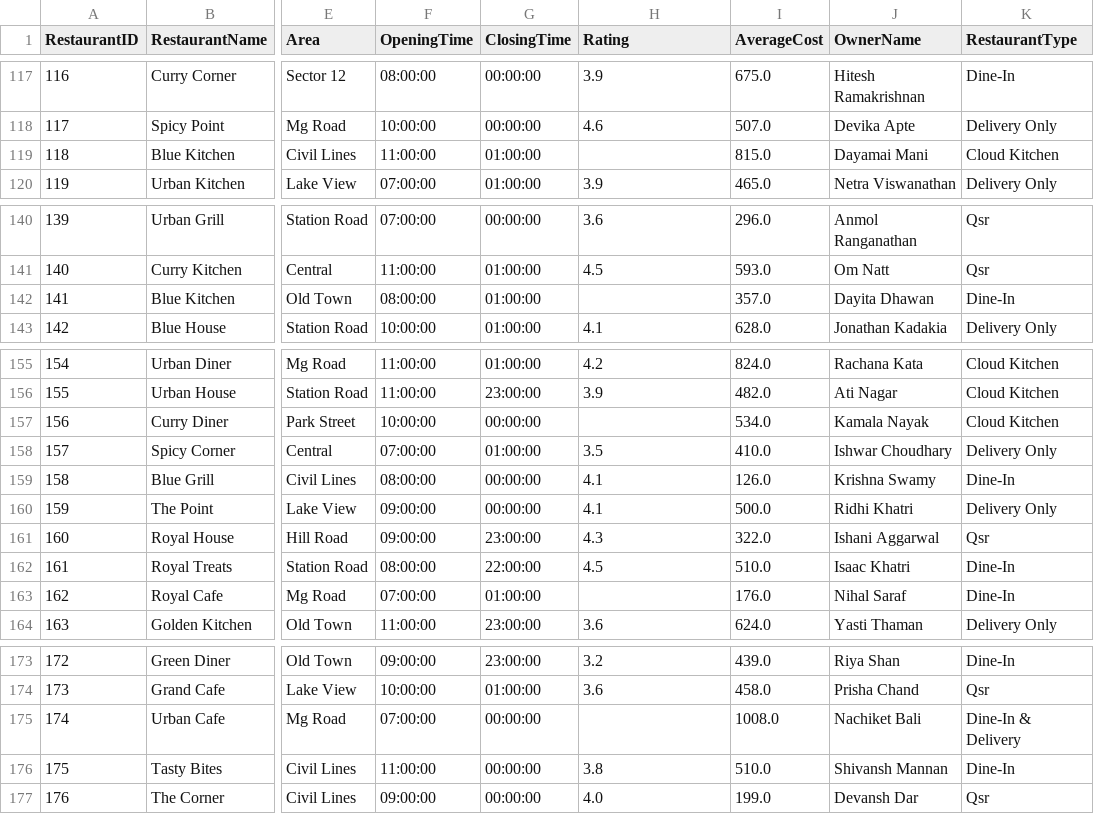
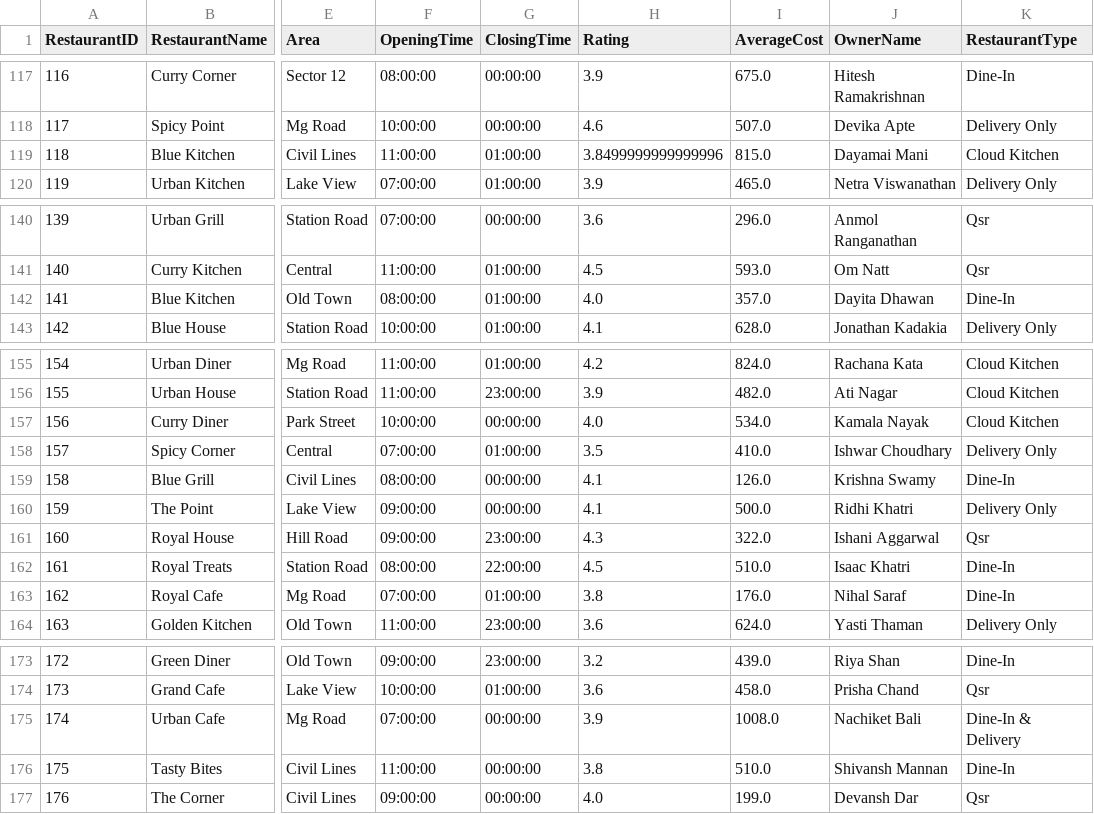
Before and after one commit to priyankavasavada/Zomato_Business_Intelligence_Project, a CSV file: data/cleaned/restaurants_cleaned.csv, drawn as a sheet; only a part is shown, gaps mark what is left out; the diff covers the shown part only; the diff names each change by its address in the sheet, - before the commit and + after, or states it on an @@ line.

```diff
--- a/data/cleaned/restaurants_cleaned.csv
+++ b/data/cleaned/restaurants_cleaned.csv
-H119 (Rating): (empty)
+H119 (Rating): 3.8499999999999996
-H142 (Rating): (empty)
+H142 (Rating): 4.0
-H157 (Rating): (empty)
+H157 (Rating): 4.0
-H163 (Rating): (empty)
+H163 (Rating): 3.8
-H175 (Rating): (empty)
+H175 (Rating): 3.9
```
Also changed, not shown: 47 edited cells elsewhere in this file, data/cleaned/delivery_partners_cleaned.csv, data/cleaned/menu_cleaned.csv, 24 other files.
